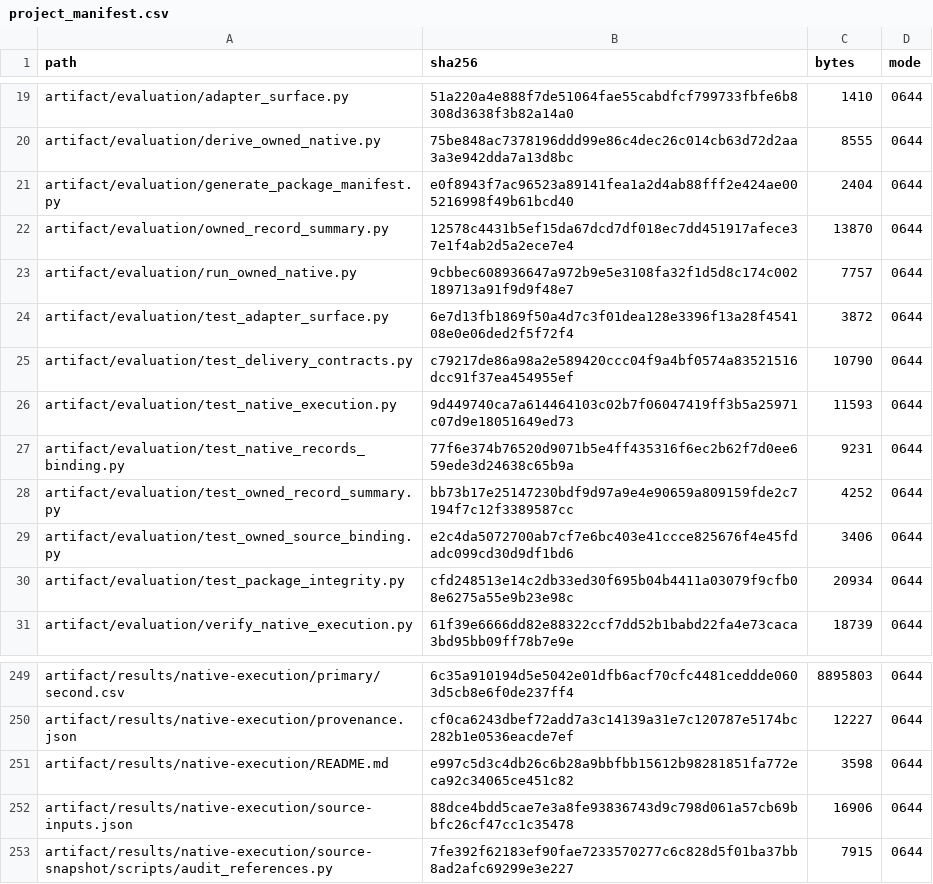
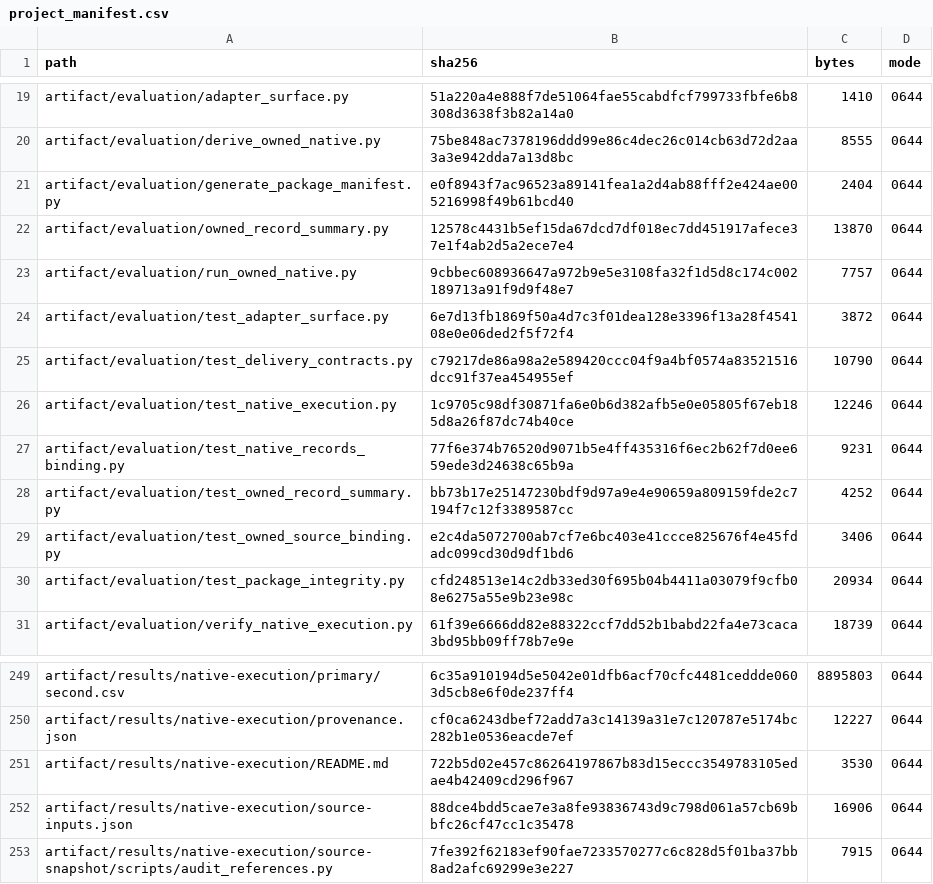
Before and after one commit to Haoyi-Zhang/ToolchainMark, a CSV file: audit/project_manifest.csv, drawn as a sheet; only a part is shown, gaps mark what is left out.

```diff
--- a/audit/project_manifest.csv
+++ b/audit/project_manifest.csv
@@ -25,3 +25,3 @@ artifact/evaluation/test_adapter_surface.py,6e7d13fb1869f50a4d7c3f01dea128e3396f
 artifact/evaluation/test_delivery_contracts.py,c79217de86a98a2e589420ccc04f9a4bf0574a83521516dcc91f37ea454955ef,10790,0644
-artifact/evaluation/test_native_execution.py,9d449740ca7a614464103c02b7f06047419ff3b5a25971c07d9e18051649ed73,11593,0644
+artifact/evaluation/test_native_execution.py,1c9705c98df30871fa6e0b6d382afb5e0e05805f67eb185d8a26f87dc74b40ce,12246,0644
 artifact/evaluation/test_native_records_binding.py,77f6e374b76520d9071b5e4ff435316f6ec2b62f7d0ee659ede3d24638c65b9a,9231,0644
@@ -250,3 +250,3 @@ artifact/results/native-execution/primary/second.csv,6c35a910194d5e5042e01dfb6ac
 artifact/results/native-execution/provenance.json,cf0ca6243dbef72add7a3c14139a31e7c120787e5174bc282b1e0536eacde7ef,12227,0644
-artifact/results/native-execution/README.md,e997c5d3c4db26c6b28a9bbfbb15612b98281851fa772eca92c34065ce451c82,3598,0644
+artifact/results/native-execution/README.md,722b5d02e457c86264197867b83d15eccc3549783105edae4b42409cd296f967,3530,0644
 artifact/results/native-execution/source-inputs.json,88dce4bdd5cae7e3a8fe93836743d9c798d061a57cb69bbfc26cf47cc1c35478,16906,0644
```
Also changed, not shown: 2 other files.
